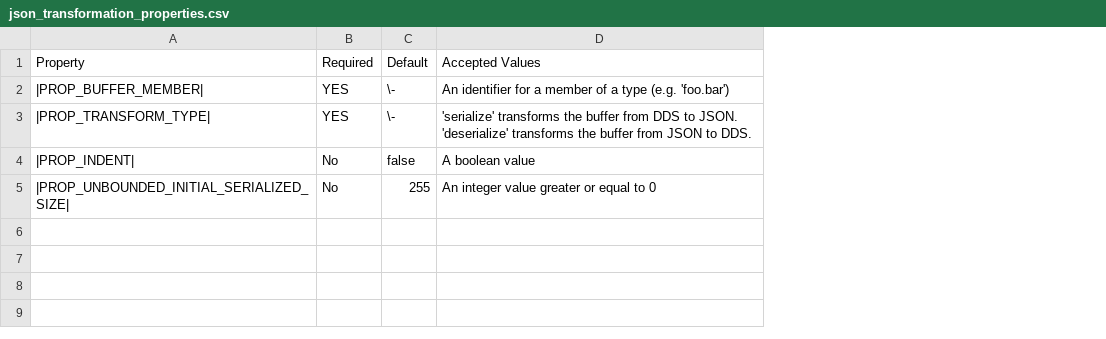
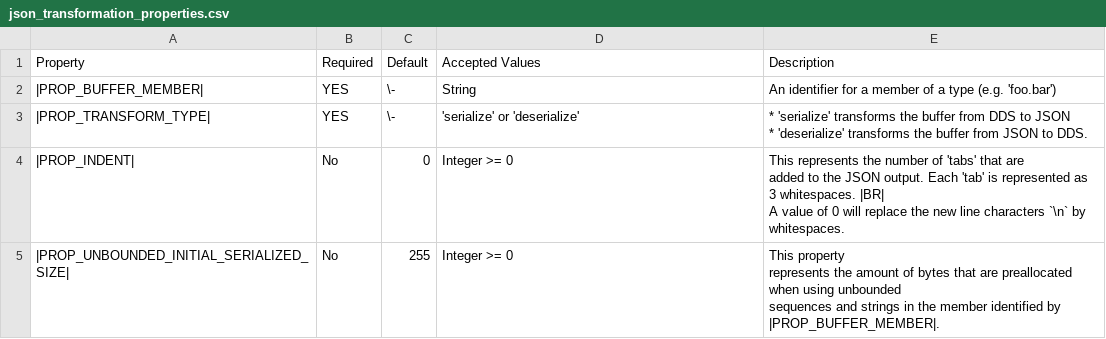
Before and after one commit to rticommunity/rticonnextdds-gateway, a CSV file: plugins/transformations/json/doc/static/csv/json_transformation_properties.csv, drawn as a sheet; ↵ is a line break in a cell; the diff names each change by its address in the sheet, - before the commit and + after, or states it on an @@ line.

Commit message:
Added release notes and improved the documentation to show the current active properties

```diff
--- a/plugins/transformations/json/doc/static/csv/json_transformation_properties.csv
+++ b/plugins/transformations/json/doc/static/csv/json_transformation_properties.csv
+column E (Description), rows 2-5: An identifier for a member of a type (e.g. 'foo.bar') | * 'serialize' transforms the buffer from DDS to JSON ↵ * 'deserialize' transforms the buffer from JSON to DDS. | This represents the number of 'tabs' that are ↵ added to the JSON output. Each 'tab' is represented as 3 whitespaces. |BR| ↵ A value of 0 will replace the new line characters `\n` by whitespaces. | This property ↵ represents the amount of bytes that are preallocated when using unbounded ↵ sequences and strings in the member identified by |PROP_BUFFER_MEMBER|.
-D2 (Accepted Values): An identifier for a member of a type (e.g. 'foo.bar')
+D2 (Accepted Values): String
-D3 (Accepted Values): 'serialize' transforms the buffer from DDS to JSON. 'deserialize' transforms the buffer from JSON to DDS.
+D3 (Accepted Values): 'serialize' or 'deserialize'
-C4 (Default): false
+C4 (Default): 0
-D4 (Accepted Values): A boolean value
+D4 (Accepted Values): Integer >= 0
-D5 (Accepted Values): An integer value greater or equal to 0
+D5 (Accepted Values): Integer >= 0
```
Also changed, not shown: 2 other files.
